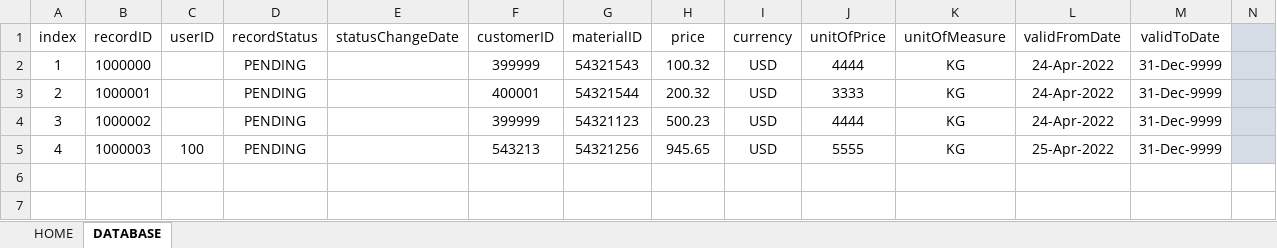
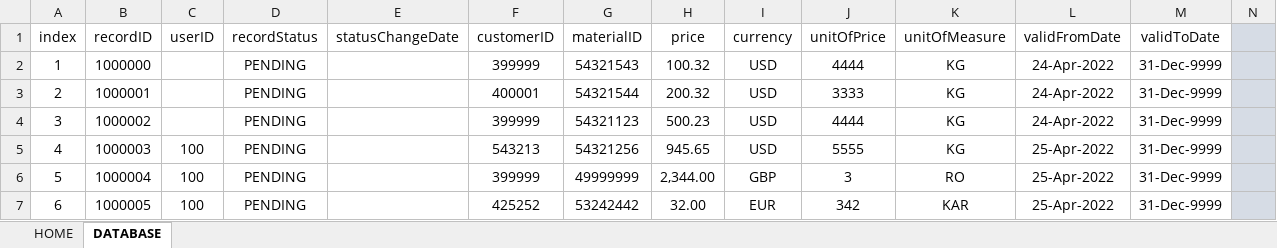
Before and after one commit to tothzola/price-manager, an Excel workbook: Price Approval Manager V1.0.xlsm, sheet DATABASE, drawn as a sheet; only a part is shown; values as stored, in another font and other column widths than the file's, no borders; rows hold the shown columns only; the diff names each change by its address in the sheet, - before the commit and + after, or states it on an @@ line.

Commit message:
Update Price Approval Manager V1.0.xlsm
Uploaded the complied file which hold all the changes.

```diff
--- a/Price Approval Manager V1.0.xlsm (sheet DATABASE)
+++ b/Price Approval Manager V1.0.xlsm (sheet DATABASE)
+row 6: 5 | 1000004 | 100 | PENDING |  | 399999 | 49999999 | 2,344.00 | GBP | 3 | RO | 25-Apr-2022 | 31-Dec-9999
+row 7: 6 | 1000005 | 100 | PENDING |  | 425252 | 53242442 | 32.00 | EUR | 342 | KAR | 25-Apr-2022 | 31-Dec-9999
```
Also changed, not shown: charts or pictures.
